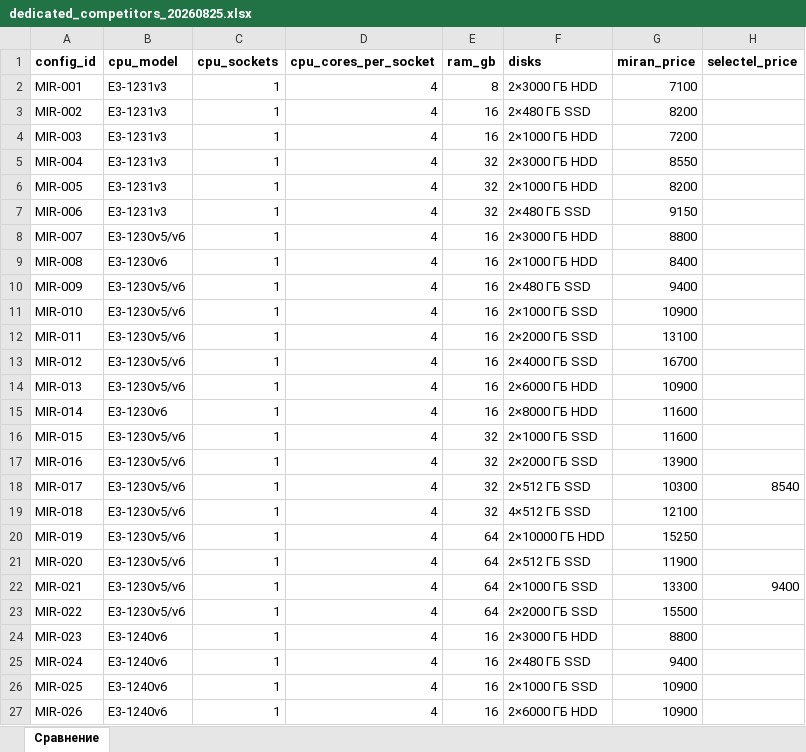
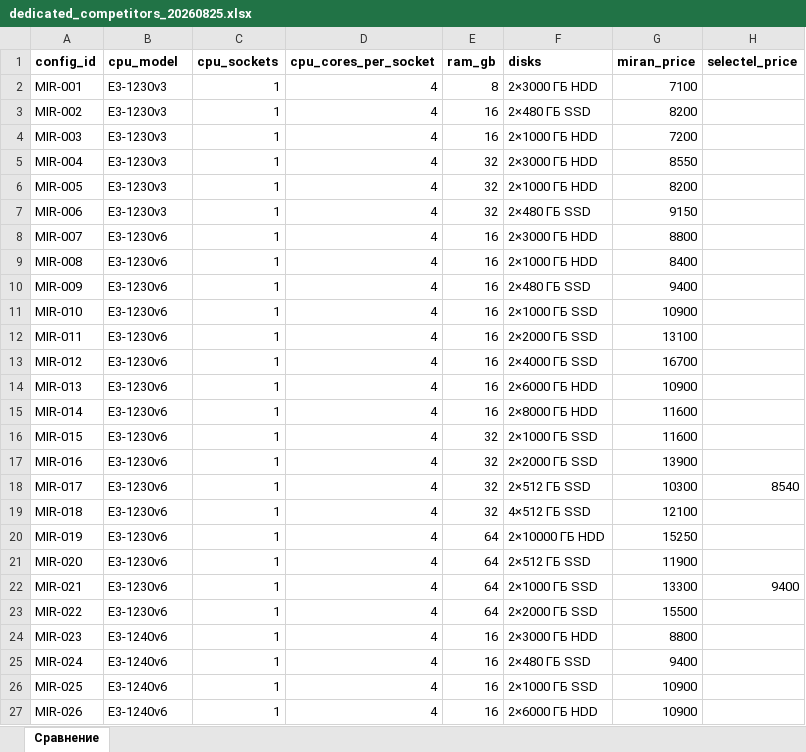
Before and after one commit to PlatoIsDead/scraper_competitors_miran, an Excel workbook: data/reports/dedicated_competitors_20260825.xlsx, sheet Сравнение, drawn as a sheet; only a part is shown; values as stored, in another font and other column widths than the file's, no borders; the diff covers the shown part only; the diff names each change by its address in the sheet, - before the commit and + after, or states it on an @@ line.

```diff
--- a/data/reports/dedicated_competitors_20260825.xlsx (sheet Сравнение)
+++ b/data/reports/dedicated_competitors_20260825.xlsx (sheet Сравнение)
-B2:B7 (cpu_model): E3-1231v3
+B2:B7 (cpu_model): E3-1230v3
-B8 (cpu_model): E3-1230v5/v6
+B8 (cpu_model): E3-1230v6
-B10:B14 (cpu_model): E3-1230v5/v6
+B10:B14 (cpu_model): E3-1230v6
-B16:B23 (cpu_model): E3-1230v5/v6
+B16:B23 (cpu_model): E3-1230v6
```
Also changed, not shown: 30 removed rows and 46 edited cells elsewhere in this sheet, 14 other files.
